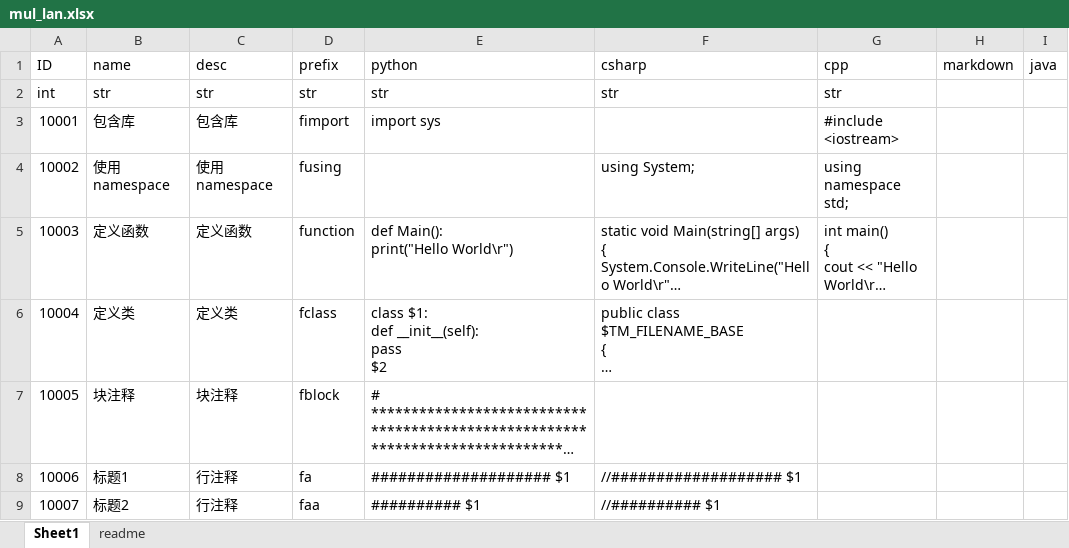
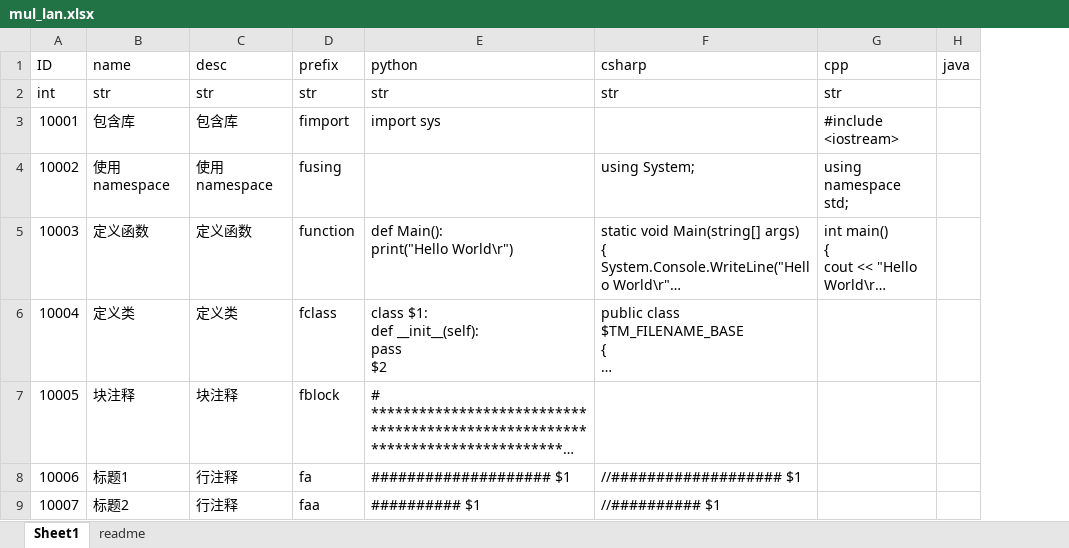
Before and after one commit to xiewendan/gitee-sync, an Excel workbook: tool/mul_lan_snippets/config/excel/mul_lan.xlsx, sheet Sheet1, drawn as a sheet; only a part is shown; long unchanged cells end in …; values as stored, in another font and other column widths than the file's, no borders; the diff names each change by its address in the sheet, - before the commit and + after, or states it on an @@ line.

Commit message:
#32 多语言 1、body 空的不输出 snippet 2、markdown不采用mul lan输出

```diff
--- a/tool/mul_lan_snippets/config/excel/mul_lan.xlsx (sheet Sheet1)
+++ b/tool/mul_lan_snippets/config/excel/mul_lan.xlsx (sheet Sheet1)
-column H (markdown), empty
```
Also changed, not shown: 2 other files.
